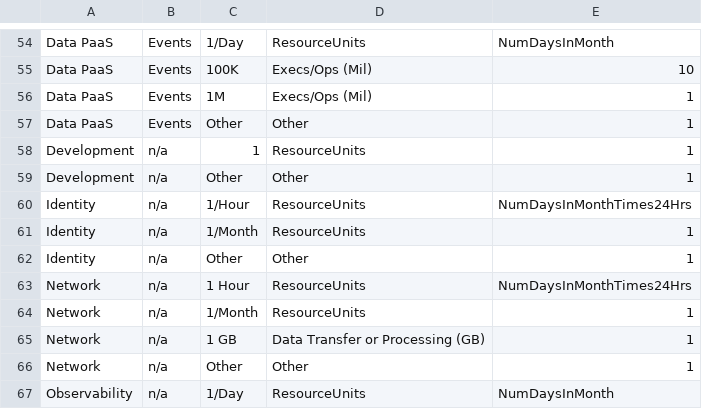
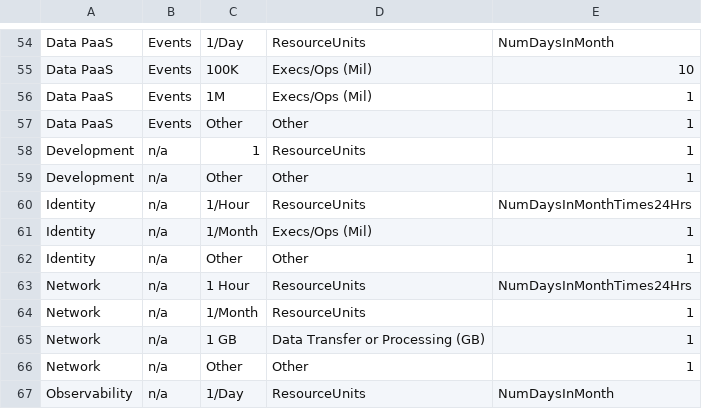
Before and after one commit to sandeep-majumdar/azureBilling, a CSV file: lookups/summaryCategories.csv, drawn as a sheet; only a part is shown, gaps mark what is left out.

```diff
--- a/lookups/summaryCategories.csv
+++ b/lookups/summaryCategories.csv
@@ -60,3 +60,3 @@ Development,n/a,Other,Other,1
 Identity,n/a,1/Hour,ResourceUnits,NumDaysInMonthTimes24Hrs
-Identity,n/a,1/Month,ResourceUnits,1
+Identity,n/a,1/Month,Execs/Ops (Mil),1
 Identity,n/a,Other,Other,1
```
Also changed, not shown: 4 other files.
